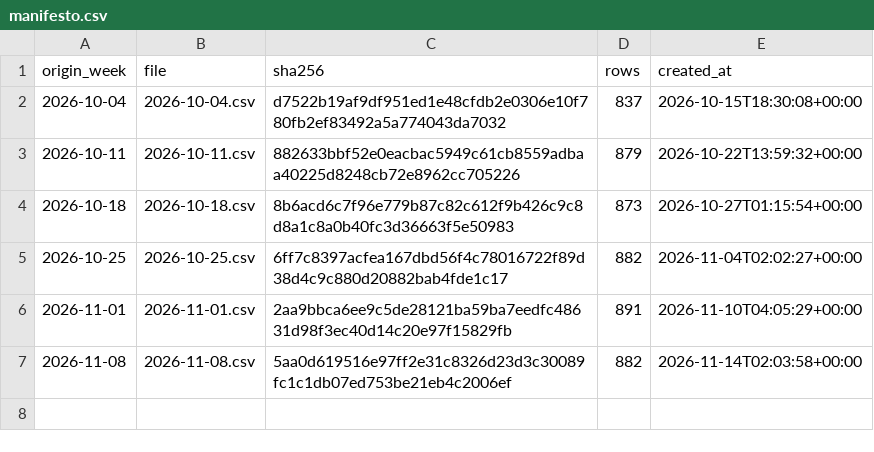
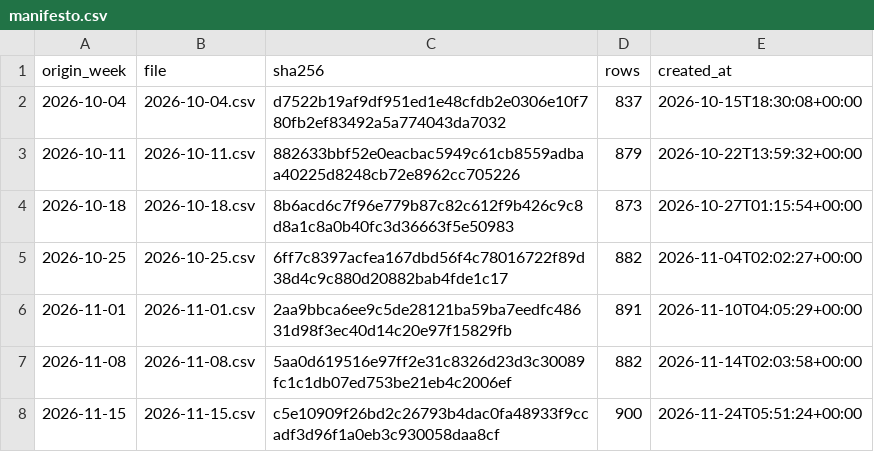
Before and after one commit to lutmaia/fuelradar, a CSV file: reports/ledger/manifesto.csv, drawn as a sheet.

```diff
--- a/reports/ledger/manifesto.csv
+++ b/reports/ledger/manifesto.csv
@@ -7 +7,2 @@ origin_week,file,sha256,rows,created_at
 2026-11-08,2026-11-08.csv,5aa0d619516e97ff2e31c8326d23d3c30089fc1c1db07ed753be21eb4c2006ef,882,2026-11-14T02:03:58+00:00
+2026-11-15,2026-11-15.csv,c5e10909f26bd2c26793b4dac0fa48933f9ccadf3d96f1a0eb3c930058daa8cf,900,2026-11-24T05:51:24+00:00
```
Also changed, not shown: 3 other files.
